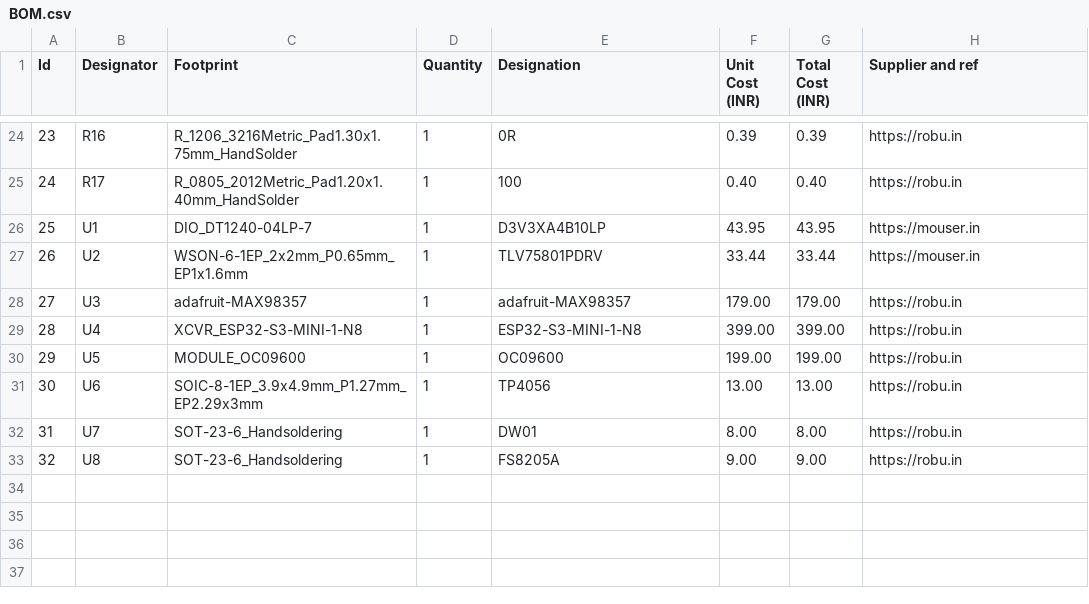
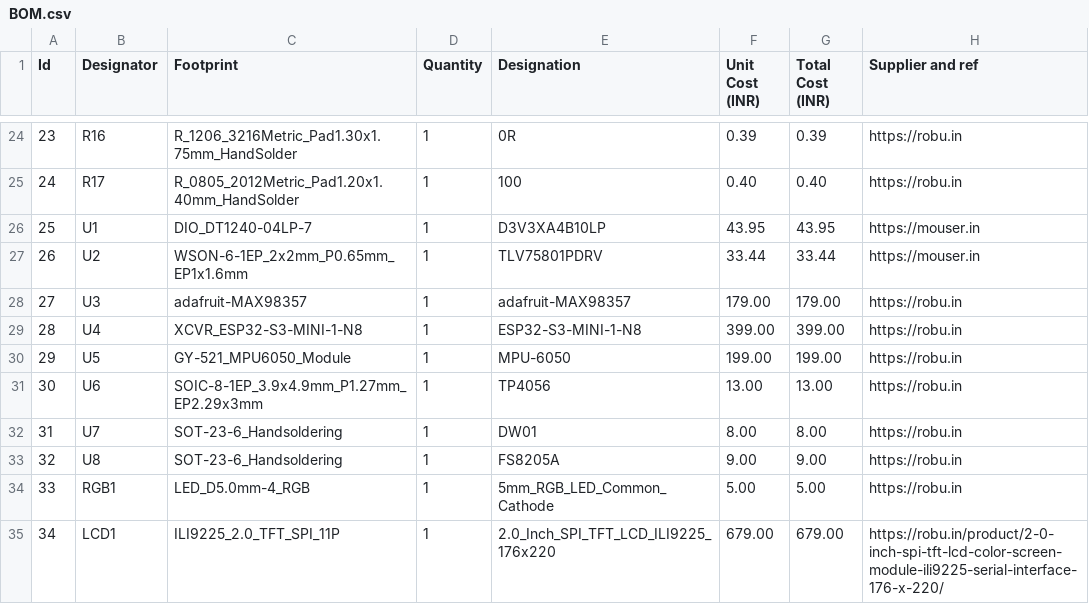
Before and after one commit to jayadevtp1/retro_bot, a CSV file: BOM.csv, drawn as a sheet; only a part is shown, gaps mark what is left out.

Commit message:
Update BOM.csv

```diff
--- a/BOM.csv
+++ b/BOM.csv
@@ -29,3 +29,3 @@ Id,Designator,Footprint,Quantity,Designation,Unit Cost (INR),Total Cost (INR),Su
 28,U4,XCVR_ESP32-S3-MINI-1-N8,1,ESP32-S3-MINI-1-N8,399.00,399.00,https://robu.in
-29,U5,MODULE_OC09600,1,OC09600,199.00,199.00,https://robu.in
+29,U5,GY-521_MPU6050_Module,1,MPU-6050,199.00,199.00,https://robu.in
 30,U6,SOIC-8-1EP_3.9x4.9mm_P1.27mm_EP2.29x3mm,1,TP4056,13.00,13.00,https://robu.in
@@ -33 +33,3 @@ Id,Designator,Footprint,Quantity,Designation,Unit Cost (INR),Total Cost (INR),Su
 32,U8,SOT-23-6_Handsoldering,1,FS8205A,9.00,9.00,https://robu.in
+33,RGB1,LED_D5.0mm-4_RGB,1,5mm_RGB_LED_Common_Cathode,5.00,5.00,https://robu.in
+34,LCD1,ILI9225_2.0_TFT_SPI_11P,1,2.0_Inch_SPI_TFT_LCD_ILI9225_176x220,679.00,679.00,https://robu.in/product/2-0-inch-spi-tft-lcd-color-screen-module-ili9225-serial-interface-176-x-220/
```
